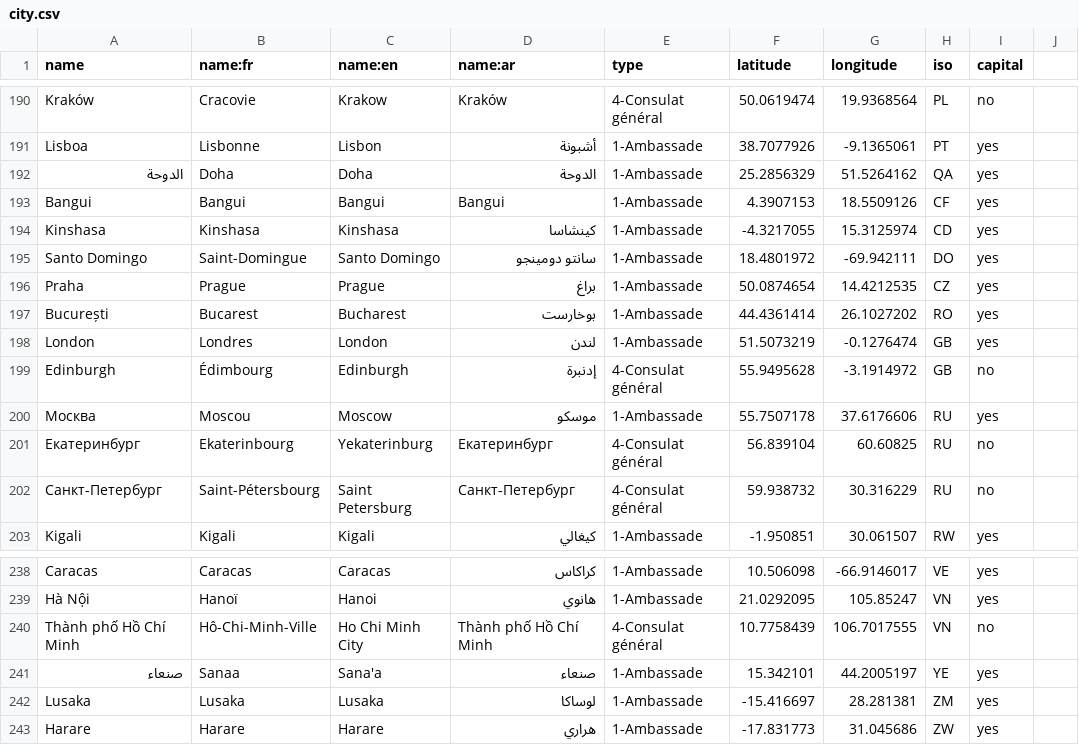
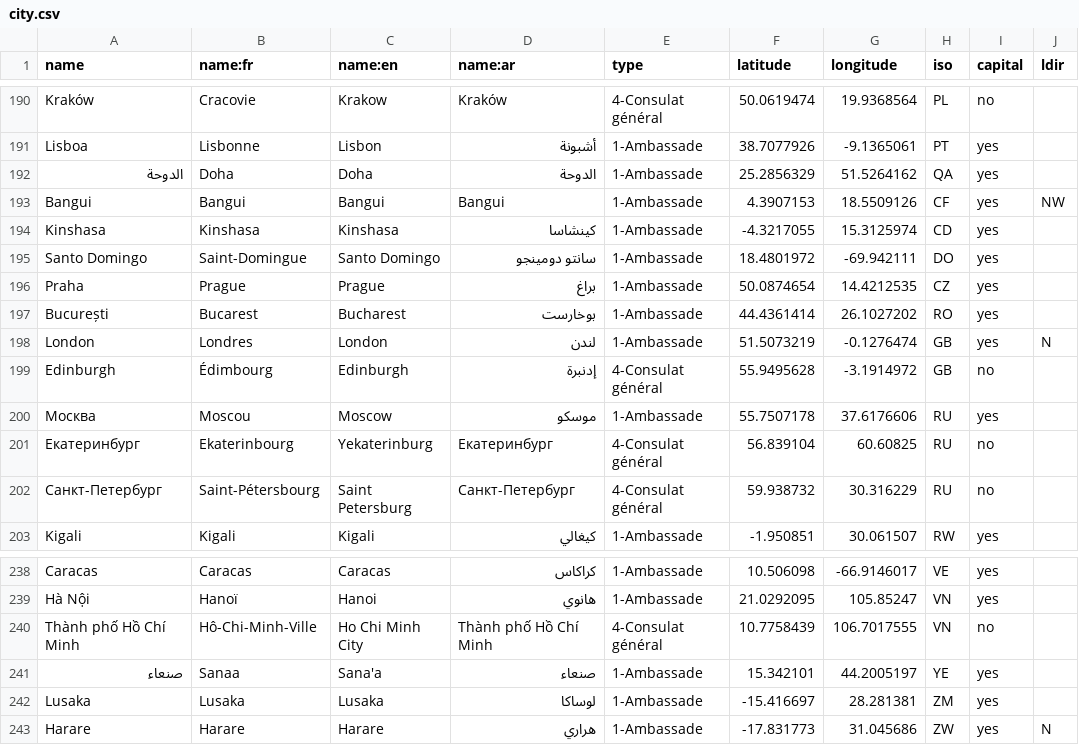
Before and after one commit to tilery/pianoforte, a CSV file: data/city.csv, drawn as a sheet; only a part is shown, gaps mark what is left out; the diff covers the shown part only.

Commit message:
Correction of really big mistakes done by automatic scripting
Adding a field "ldir" which will be usefull for label placement

```diff
--- a/data/city.csv
+++ b/data/city.csv
@@ -1 +1 @@
-name,name:fr,name:en,name:ar,type,latitude,longitude,iso,capital
+name,name:fr,name:en,name:ar,type,latitude,longitude,iso,capital,ldir
@@ -193 +193 @@ Lisboa,Lisbonne,Lisbon,أشبونة,1-Ambassade,38.7077926,-9.1365061,PT,yes
-Bangui,Bangui,Bangui,Bangui,1-Ambassade,4.3907153,18.5509126,CF,yes
+Bangui,Bangui,Bangui,Bangui,1-Ambassade,4.3907153,18.5509126,CF,yes,NW
@@ -198 +198 @@ București,Bucarest,Bucharest,بوخارست,1-Ambassade,44.4361414,26.1027202,R
-London,Londres,London,لندن,1-Ambassade,51.5073219,-0.1276474,GB,yes
+London,Londres,London,لندن,1-Ambassade,51.5073219,-0.1276474,GB,yes,N
@@ -243 +243 @@ Lusaka,Lusaka,Lusaka,لوساكا,1-Ambassade,-15.416697,28.281381,ZM,yes
-Harare,Harare,Harare,هراري,1-Ambassade,-17.831773,31.045686,ZW,yes
+Harare,Harare,Harare,هراري,1-Ambassade,-17.831773,31.045686,ZW,yes,N
```
Also changed, not shown: 50 edited cells elsewhere in this file.
